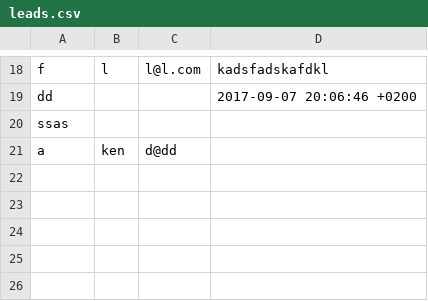
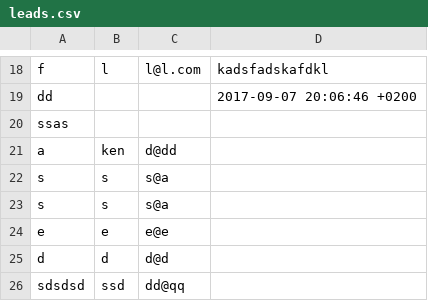
Before and after one commit to MelissaKroese/sinatra-website, a CSV file: leads.csv, drawn as a sheet; only a part is shown, gaps mark what is left out; the diff names each change by its address in the sheet, - before the commit and + after, or states it on an @@ line.

Commit message:
layout erb added, csv file sorted by first name, admin table styling

```diff
--- a/leads.csv
+++ b/leads.csv
+row 22: s | s | s@a
+row 23: s | s | s@a
+row 24: e | e | e@e
+row 25: d | d | d@d
+row 26: sdsdsd | ssd | dd@qq
```
Also changed, not shown: 5 other files.
